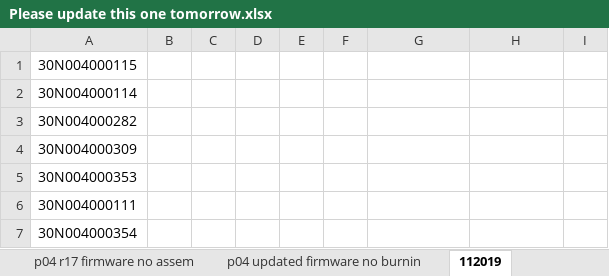
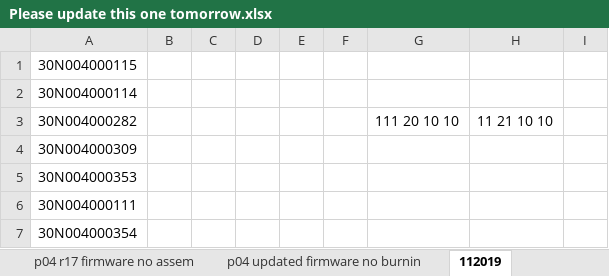
Before and after one commit to mlucario/Javafx-AWS-RDS, an Excel workbook: db/Please update this one tomorrow.xlsx, sheet 112019, drawn as a sheet; only a part is shown; values as stored, in another font and other column widths than the file's, no borders; the diff names each change by its address in the sheet, - before the commit and + after, or states it on an @@ line.

```diff
--- a/db/Please update this one tomorrow.xlsx (sheet 112019)
+++ b/db/Please update this one tomorrow.xlsx (sheet 112019)
-G3: (empty)
+G3: 111 20 10 10
-H3: (empty)
+H3: 11 21 10 10
```
Also changed, not shown: sheet p04 r17 firmware no assem, other sheet tabs, charts or pictures, 10 other files.
